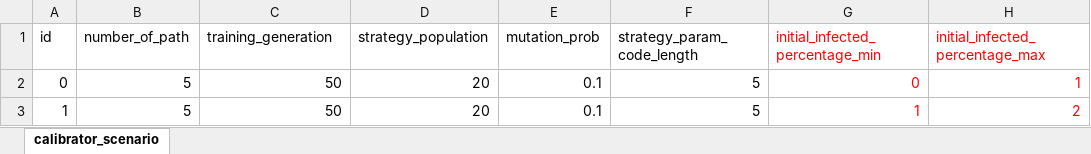
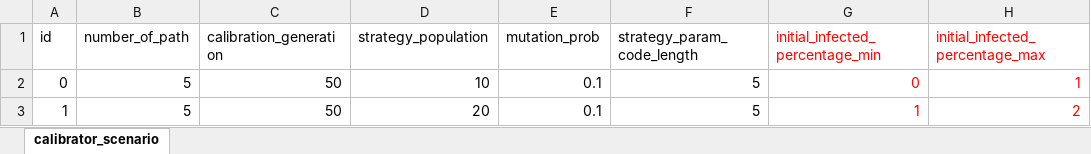
Before and after one commit to ABM4ALL/Melodie, an Excel workbook: examples/Covid/data/excel_source/calibrator_params_scenarios.xlsx, sheet calibrator_scenario, drawn as a sheet; only a part is shown; values as stored, in another font and other column widths than the file's, no borders; the diff names each change by its address in the sheet, - before the commit and + after, or states it on an @@ line.

Commit message:
Got an initial version of calibrator

```diff
--- a/examples/Covid/data/excel_source/calibrator_params_scenarios.xlsx (sheet calibrator_scenario)
+++ b/examples/Covid/data/excel_source/calibrator_params_scenarios.xlsx (sheet calibrator_scenario)
-C1: training_generation
+C1: calibration_generation
-D2 (strategy_population): 20
+D2 (strategy_population): 10
```
Also changed, not shown: examples/Covid/data/excel_source/calibrator_scenarios.xlsx, 12 other files.
